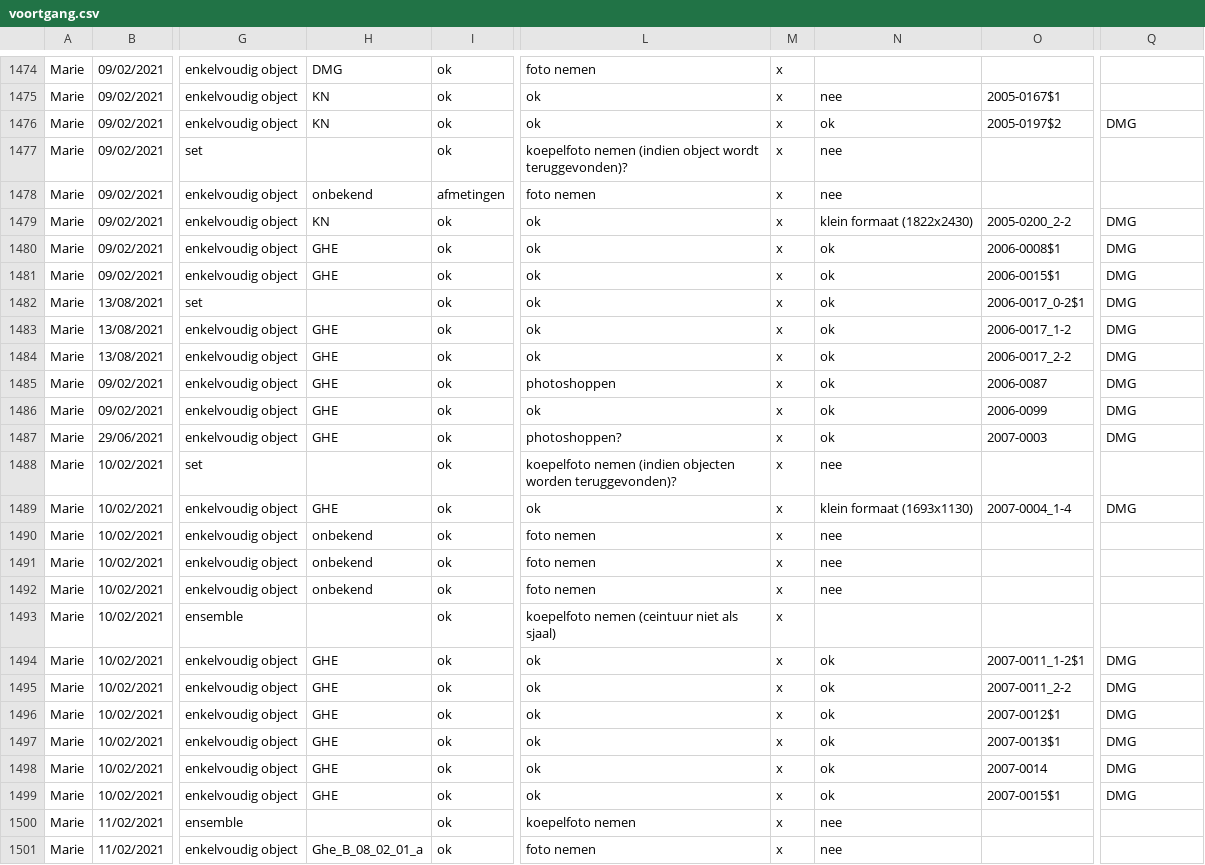
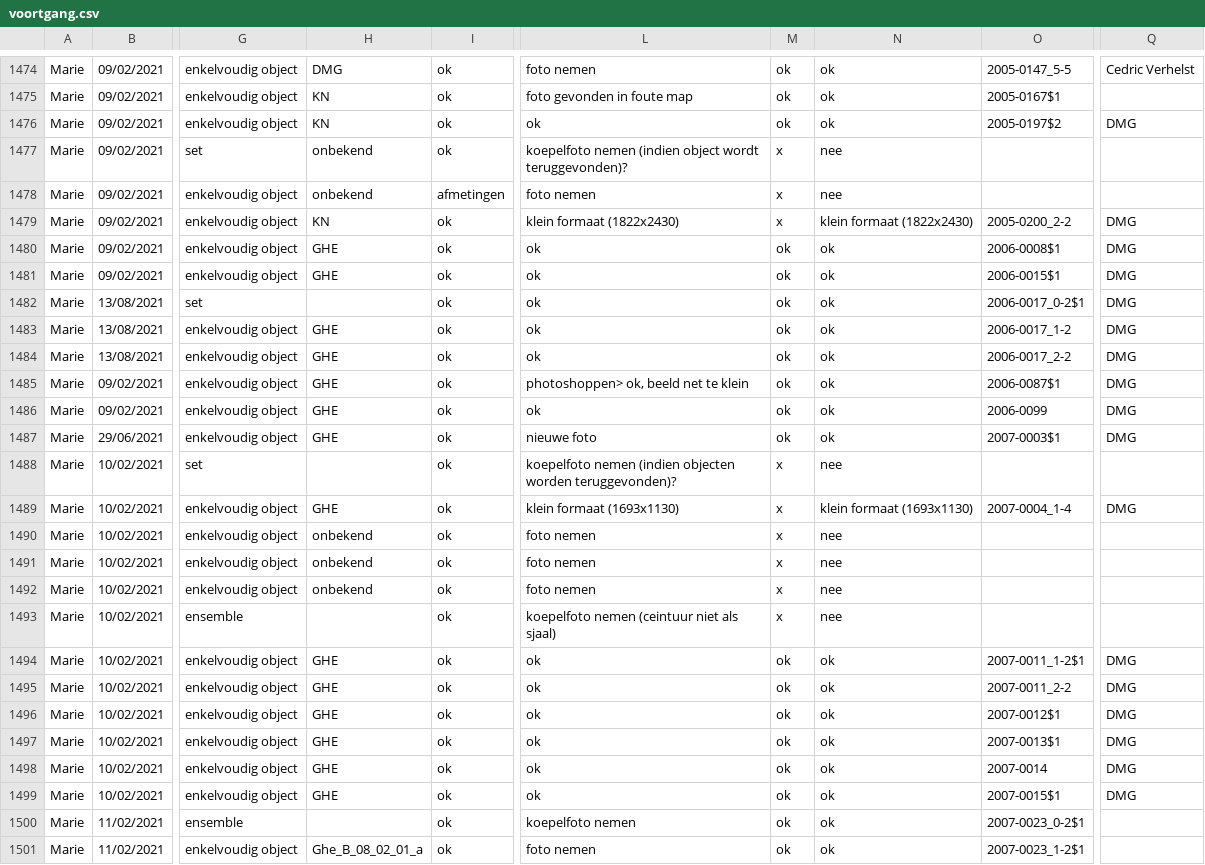
Before and after one commit to DesignMuseumGent/flat-voortgang, a CSV file: voortgang.csv, drawn as a sheet; only a part is shown, gaps mark what is left out; the diff covers the shown part only; the diff names each change by its address in the sheet, - before the commit and + after, or states it on an @@ line.

```diff
--- a/voortgang.csv
+++ b/voortgang.csv
-M1474:M1476: x
+M1474:M1476: ok
-N1474: (empty)
+N1474: ok
-O1474: (empty)
+O1474: 2005-0147_5-5
-Q1474: (empty)
+Q1474: Cedric Verhelst
-L1475: ok
+L1475: foto gevonden in foute map
-N1475: nee
+N1475: ok
-H1477: (empty)
+H1477: onbekend
-L1479: ok
+L1479: klein formaat (1822x2430)
-M1480:M1487: x
+M1480:M1487: ok
-L1485: photoshoppen
+L1485: photoshoppen> ok, beeld net te klein
-O1485: 2006-0087
+O1485: 2006-0087$1
-L1487: photoshoppen?
+L1487: nieuwe foto
-O1487: 2007-0003
+O1487: 2007-0003$1
-L1489: ok
+L1489: klein formaat (1693x1130)
-N1493: (empty)
+N1493: nee
-M1494:M1501: x
+M1494:M1501: ok
-N1500:N1501: nee
+N1500:N1501: ok
-O1500: (empty)
+O1500: 2007-0023_0-2$1
-O1501: (empty)
+O1501: 2007-0023_1-2$1
```
Also changed, not shown: 46 edited cells elsewhere in this file.
